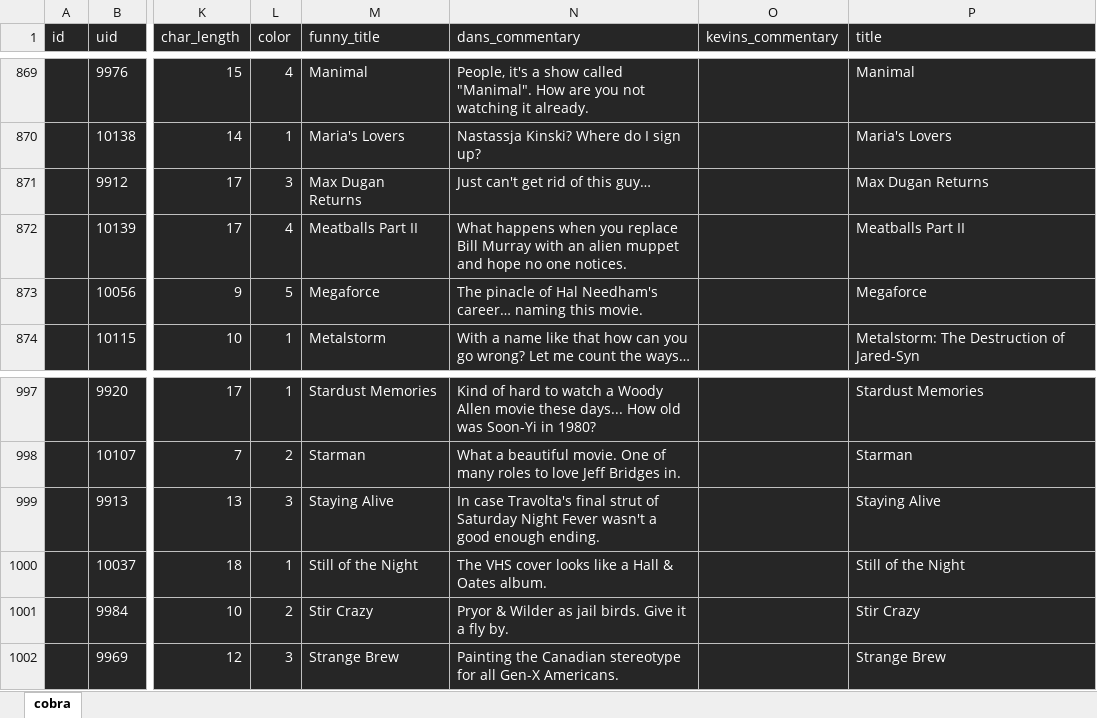
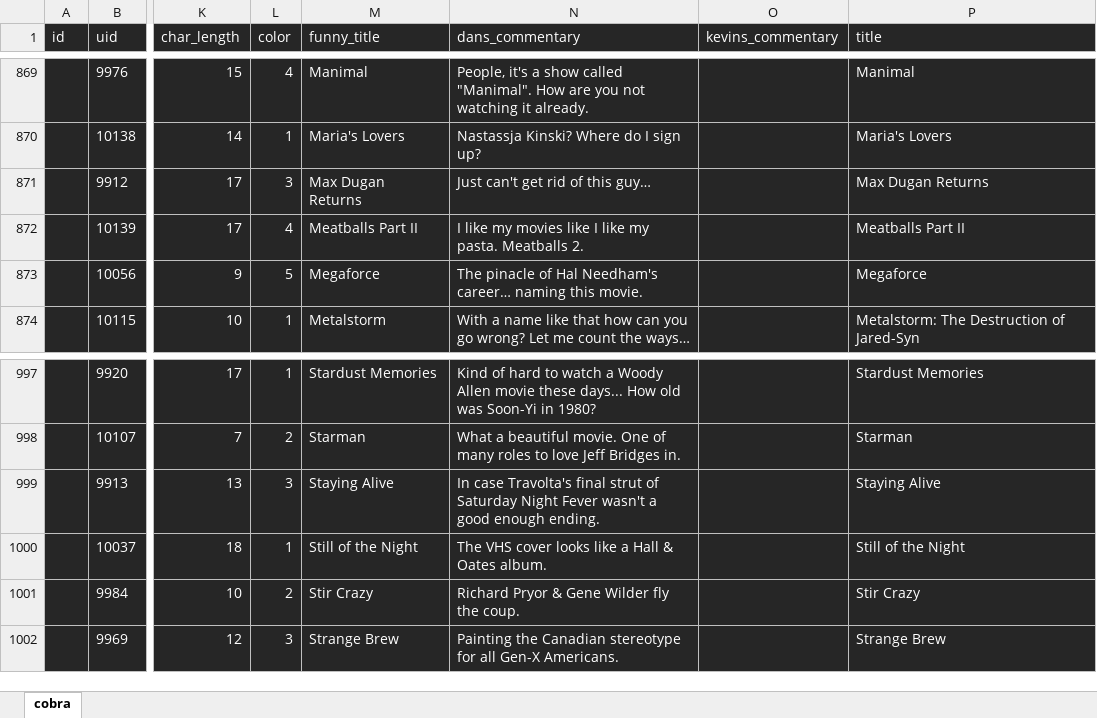
Before and after one commit to Pugomatic/super_80s_website, an Excel workbook: db/data.xlsx, sheet cobra, drawn as a sheet; only a part is shown, gaps mark what is left out; values as stored, in another font and other column widths than the file's, no borders; the diff names each change by its address in the sheet, - before the commit and + after, or states it on an @@ line.

```diff
--- a/db/data.xlsx (sheet cobra)
+++ b/db/data.xlsx (sheet cobra)
-N872 (dans_commentary): What happens when you replace Bill Murray with an alien muppet and hope no one notices.
+N872 (dans_commentary): I like my movies like I like my pasta. Meatballs 2.
-N1001 (dans_commentary): Pryor & Wilder as jail birds. Give it a fly by.
+N1001 (dans_commentary): Richard Pryor & Gene Wilder fly the coup.
```
Also changed, not shown: 1 other file.
